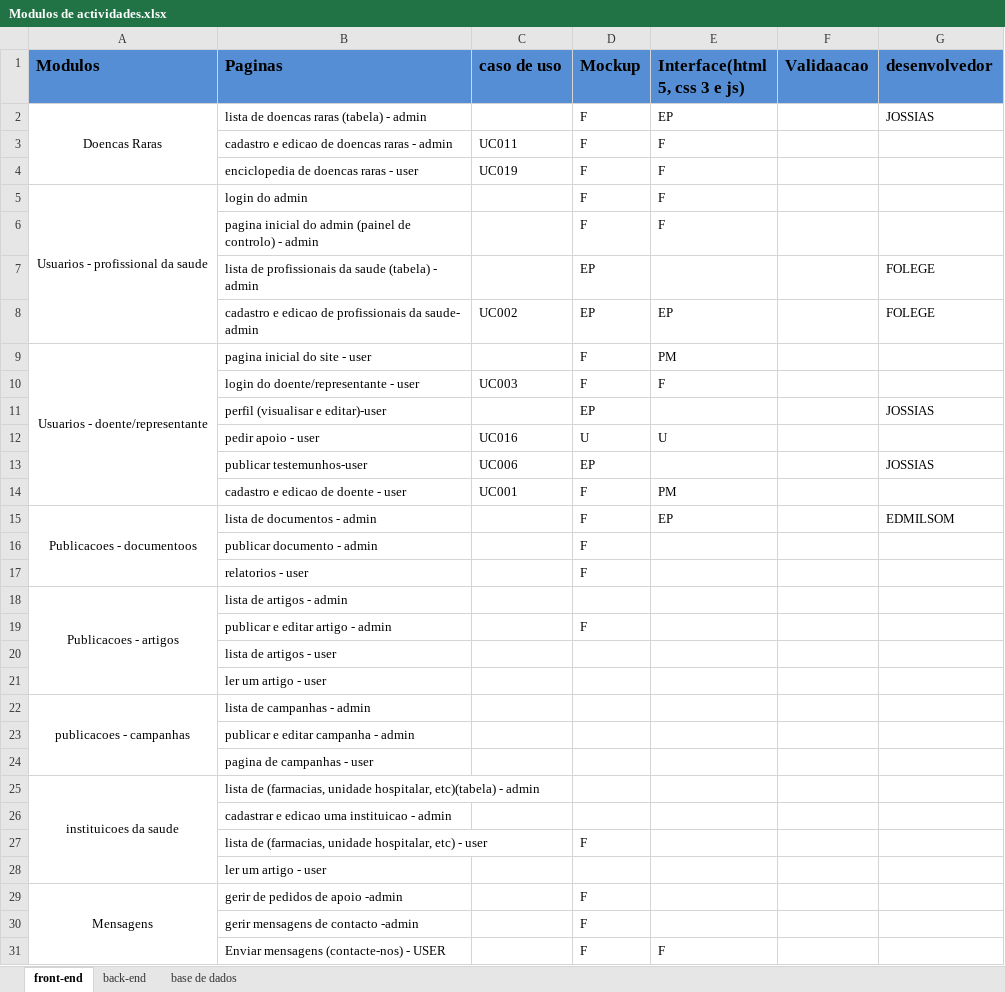
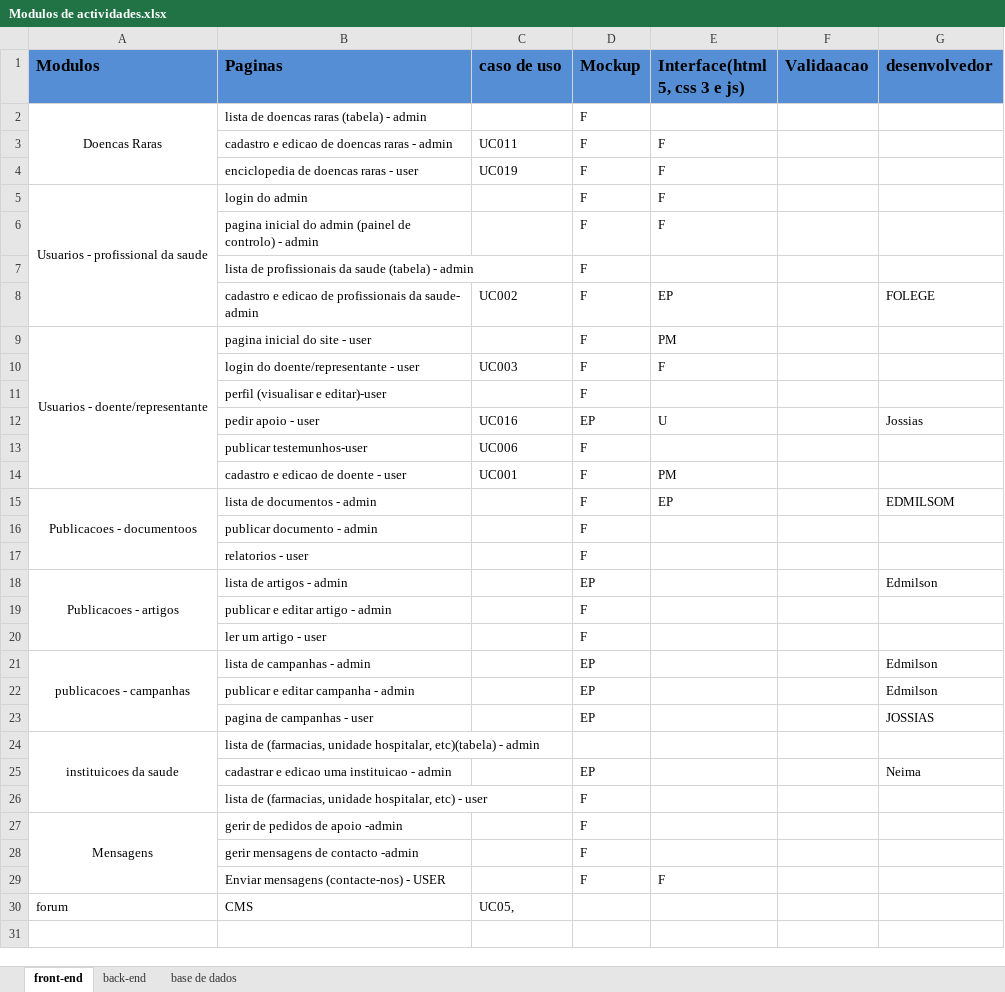
Before and after one commit to GabrielTimba/SAPDR, an Excel workbook: Modulos de actividades.xlsx, sheet front-end, drawn as a sheet; only a part is shown; the shorter side is filled out with more unchanged rows; values as stored, in another font and other column widths than the file's, no borders; conditional formats not drawn; removed rows and columns are numbered as before the commit, all else as after; the diff covers the shown part only; the diff names each change by its address in the sheet, - before the commit and + after, or states it on an @@ line.

Commit message:
Update Modulos de actividades.xlsx

```diff
--- a/Modulos de actividades.xlsx (sheet front-end)
+++ b/Modulos de actividades.xlsx (sheet front-end)
-E2 (Interface(html 5, css 3 e js)): EP
+E2 (Interface(html 5, css 3 e js)): (empty)
-G2 (desenvolvedor): JOSSIAS
+G2 (desenvolvedor): (empty)
-D7:D8 (Mockup): EP
+D7:D8 (Mockup): F
-G7 (desenvolvedor): FOLEGE
+G7 (desenvolvedor): (empty)
-D11 (Mockup): EP
+D11 (Mockup): F
-G11 (desenvolvedor): JOSSIAS
+G11 (desenvolvedor): (empty)
-D12 (Mockup): U
+D12 (Mockup): EP
-G12 (desenvolvedor): (empty)
+G12 (desenvolvedor): Jossias
-D13 (Mockup): EP
+D13 (Mockup): F
-G13 (desenvolvedor): JOSSIAS
+G13 (desenvolvedor): (empty)
-D18 (Mockup): (empty)
+D18 (Mockup): EP
-G18 (desenvolvedor): (empty)
+G18 (desenvolvedor): Edmilson
-row 20:  | lista de artigos - user
-D20 (Mockup): (empty)
+D20 (Mockup): F
-D21:D23 (Mockup): (empty)
+D21:D23 (Mockup): EP
-G21:G22 (desenvolvedor): (empty)
+G21:G22 (desenvolvedor): Edmilson
-G23 (desenvolvedor): (empty)
+G23 (desenvolvedor): JOSSIAS
-D25 (Mockup): (empty)
+D25 (Mockup): EP
-G25 (desenvolvedor): (empty)
+G25 (desenvolvedor): Neima
-row 28:  | ler um artigo - user
```
Also changed, not shown: 1 added row and 1 removed row elsewhere in this sheet.
